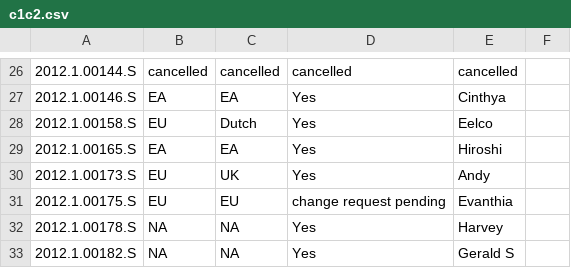
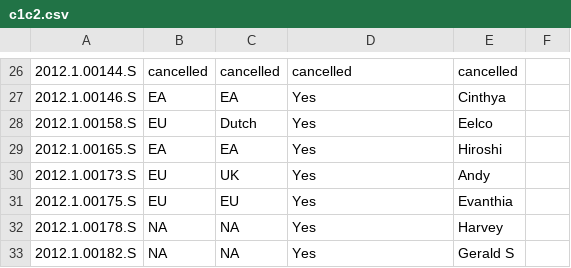
Before and after one commit to itoledoc/gWTO2, a CSV file: conf/c1c2.csv, drawn as a sheet; only a part is shown, gaps mark what is left out; the diff names each change by its address in the sheet, - before the commit and + after, or states it on an @@ line.

Commit message:
working

```diff
--- a/conf/c1c2.csv
+++ b/conf/c1c2.csv
-D31: change request pending
+D31: Yes
```
